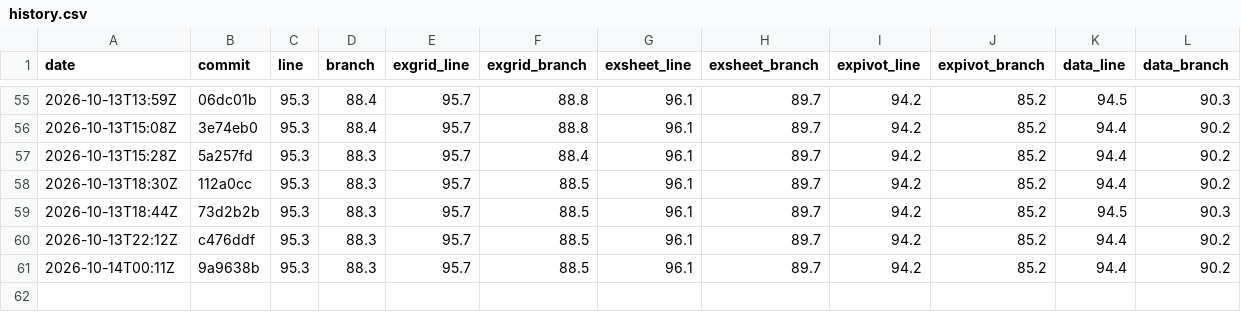
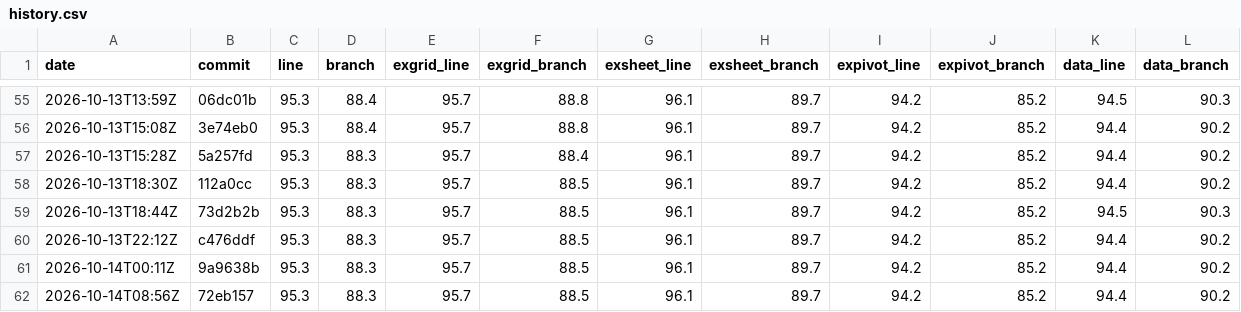
Before and after one commit to AkiraMisawa/ex-grid, a CSV file: history.csv, drawn as a sheet; only a part is shown, gaps mark what is left out; the diff names each change by its address in the sheet, - before the commit and + after, or states it on an @@ line.

```diff
--- a/history.csv
+++ b/history.csv
+row 62: 2026-10-14T08:56Z | 72eb157 | 95.3 | 88.3 | 95.7 | 88.5 | 96.1 | 89.7 | 94.2 | 85.2 | 94.4 | 90.2
```
Also changed, not shown: 1 other file.
